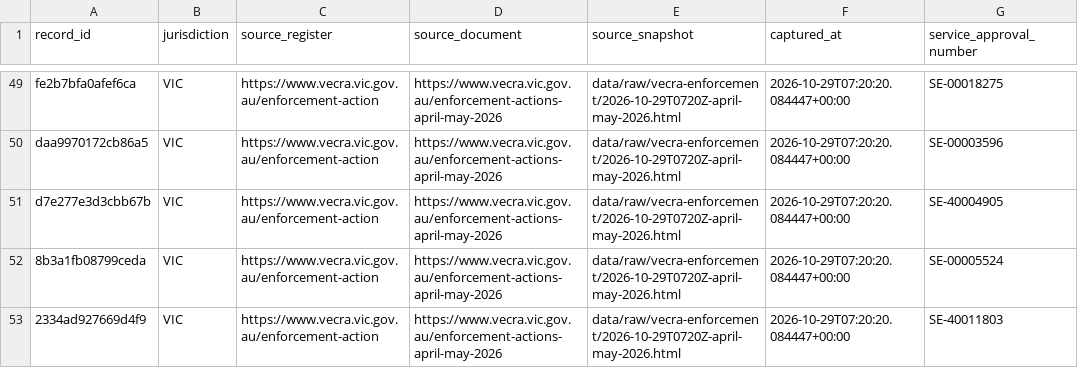
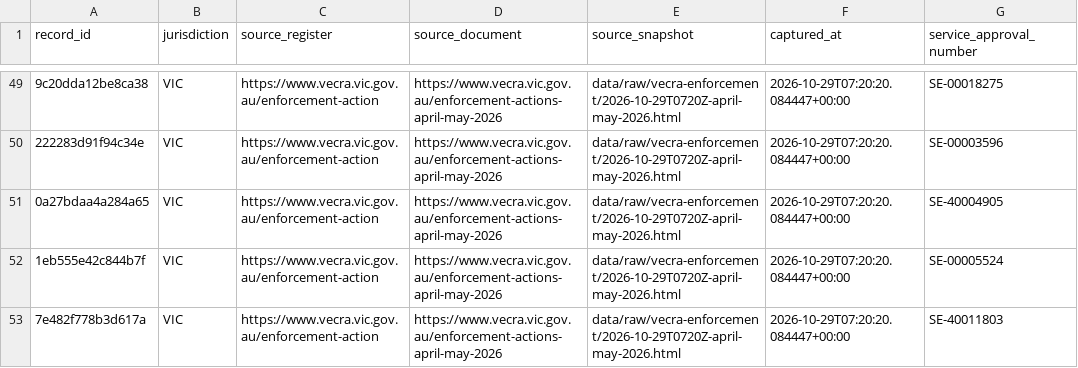
Before and after one commit to Jimmycarroll2021/Transparency-in-Care-Australia, a CSV file: data/processed/vecra-enforcement-actions.csv, drawn as a sheet; only a part is shown, gaps mark what is left out; the diff covers the shown part only; the diff names each change by its address in the sheet, - before the commit and + after, or states it on an @@ line.

```diff
--- a/data/processed/vecra-enforcement-actions.csv
+++ b/data/processed/vecra-enforcement-actions.csv
-A49 (record_id): fe2b7bfa0afef6ca
+A49 (record_id): 9c20dda12be8ca38
-A50 (record_id): daa9970172cb86a5
+A50 (record_id): 222283d91f94c34e
-A51 (record_id): d7e277e3d3cbb67b
+A51 (record_id): 0a27bdaa4a284a65
-A52 (record_id): 8b3a1fb08799ceda
+A52 (record_id): 1eb555e42c844b7f
-A53 (record_id): 2334ad927669d4f9
+A53 (record_id): 7e482f778b3d617a
```
Also changed, not shown: 168 edited cells elsewhere in this file, data/processed/cth-ccs-enforcement-actions.csv, data/processed/provider-abn.csv, 31 other files.
